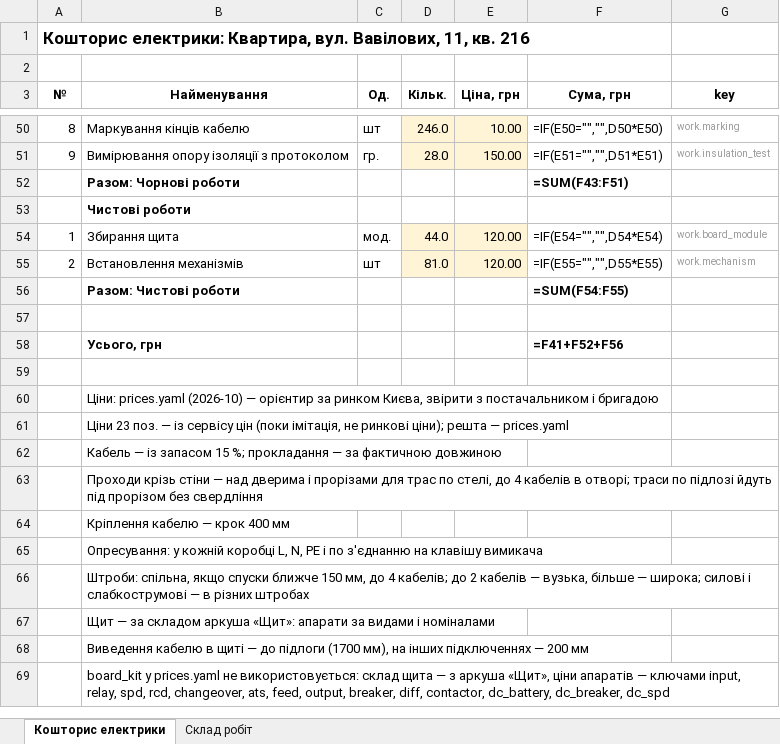
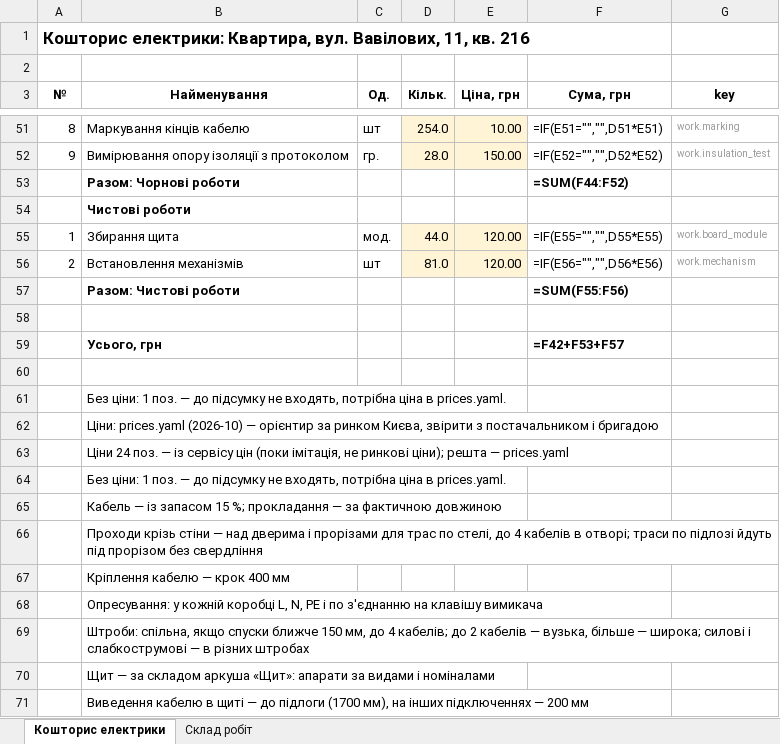
Before and after one commit to Coder801/floorplan-engine, an Excel workbook: projects/vavilovykh-11-216/out/estimate.xlsx, sheet Кошторис електрики, drawn as a sheet; only a part is shown, gaps mark what is left out; the shorter side is filled out with more unchanged rows; values as stored, in another font and other column widths than the file's, no borders; formulas without a stored value are shown as written; addresses are those after the commit; the diff covers the shown part only; the diff names each change by its address in the sheet, - before the commit and + after, or states it on an @@ line.

Commit message:
chore(projects): add zones and answers, rebuild vavilovykh-11-216
- room.yaml: zones "Передпокій" and "Кухня-вітальня" in the open-plan room
- answers.yaml: client-code answers for panel_reserve, panel_phases, panel_backup_power, panel_master
- out/: rebuilt DXF, .epd, estimate, report, panel stickers and wiring tables
- out/artifact: plan and electrical PNG updated, stale 03-07 PNG removed

```diff
--- a/projects/vavilovykh-11-216/out/estimate.xlsx (sheet Кошторис електрики)
+++ b/projects/vavilovykh-11-216/out/estimate.xlsx (sheet Кошторис електрики)
-D51 (Кільк.): 246.0
+D51 (Кільк.): 254.0
-F51 (Сума, грн): =IF(E50="","",D50*E50)
+F51 (Сума, грн): =IF(E51="","",D51*E51)
-F52 (Сума, грн): =IF(E51="","",D51*E51)
+F52 (Сума, грн): =IF(E52="","",D52*E52)
-F53 (Сума, грн): =SUM(F43:F51)
+F53 (Сума, грн): =SUM(F44:F52)
-F55 (Сума, грн): =IF(E54="","",D54*E54)
+F55 (Сума, грн): =IF(E55="","",D55*E55)
-F56 (Сума, грн): =IF(E55="","",D55*E55)
+F56 (Сума, грн): =IF(E56="","",D56*E56)
-F57 (Сума, грн): =SUM(F54:F55)
+F57 (Сума, грн): =SUM(F55:F56)
-F59 (Сума, грн): =F41+F52+F56
+F59 (Сума, грн): =F42+F53+F57
+row 61:  | Без ціни: 1 поз. — до підсумку не входять, потрібна ціна в prices.yaml.
-B63 (Найменування): Ціни 23 поз. —…
+B63 (Найменування): Ціни 24 поз. —…
+row 64:  | Без ціни: 1 поз. — до підсумку не входять, потрібна ціна в prices.yaml.
```
Also changed, not shown: 2 added rows, 1 removed row, 41 edited cells and row numbers in column A elsewhere in this sheet, sheet Склад робіт, 23 other files.
